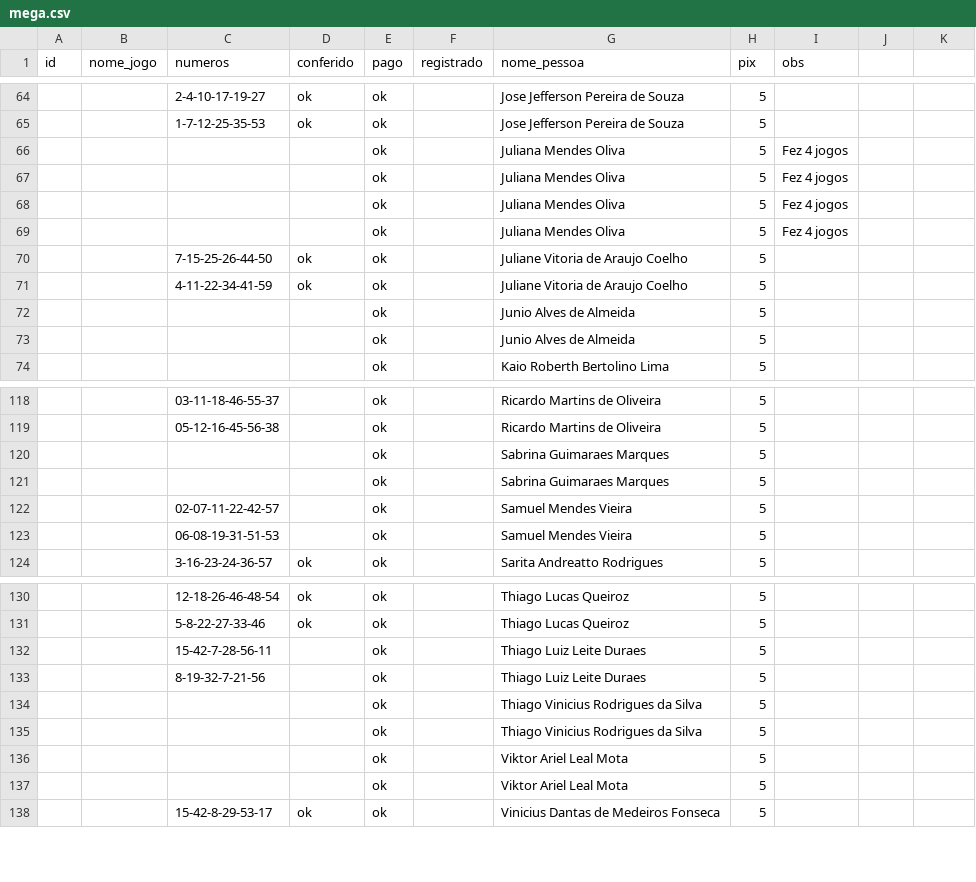
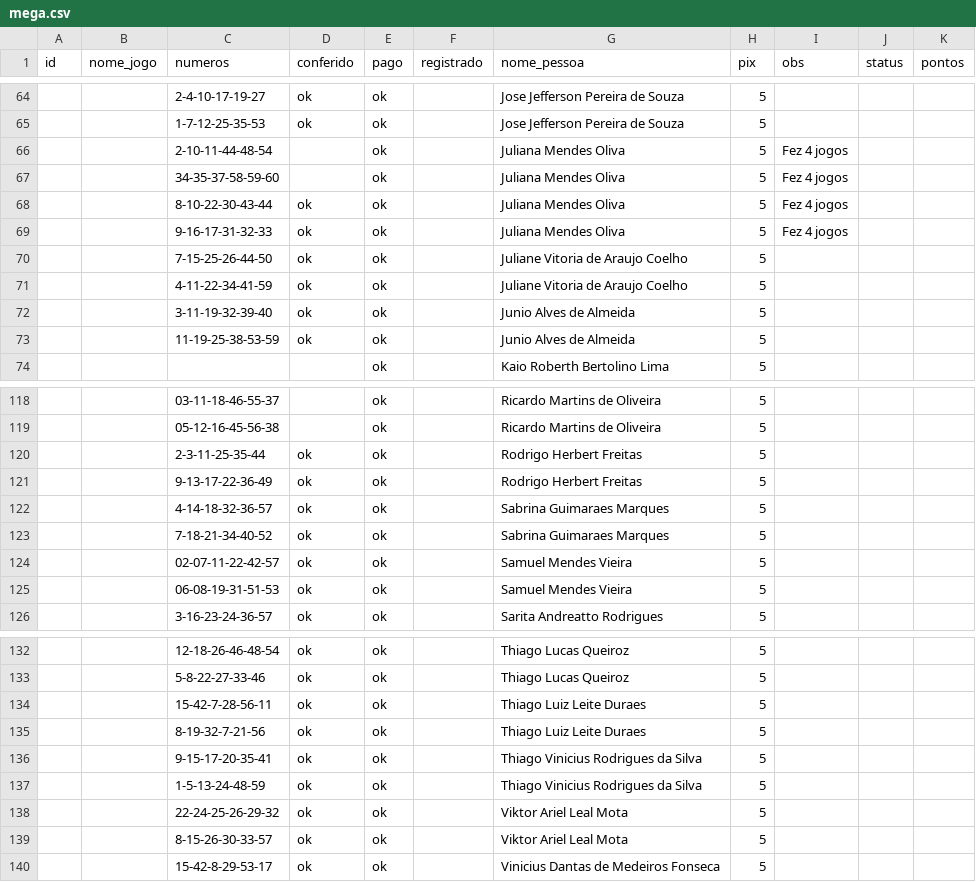
Before and after one commit to walyssondosreis/loto74-app, a CSV file: storage/mega.csv, drawn as a sheet; only a part is shown, gaps mark what is left out; the diff covers the shown part only.

```diff
--- a/storage/mega.csv
+++ b/storage/mega.csv
@@ -1 +1 @@
-"id","nome_jogo","numeros","conferido","pago","registrado","nome_pessoa","pix","obs"
+"id","nome_jogo","numeros","conferido","pago","registrado","nome_pessoa","pix","obs","status","pontos"
@@ -66,4 +66,4 @@
-"","","","","ok","","Juliana Mendes Oliva","5","Fez 4 jogos"
-"","","","","ok","","Juliana Mendes Oliva","5","Fez 4 jogos"
-"","","","","ok","","Juliana Mendes Oliva","5","Fez 4 jogos"
-"","","","","ok","","Juliana Mendes Oliva","5","Fez 4 jogos"
+"","","2-10-11-44-48-54","","ok","","Juliana Mendes Oliva","5","Fez 4 jogos","",""
+"","","34-35-37-58-59-60","","ok","","Juliana Mendes Oliva","5","Fez 4 jogos","",""
+"","","8-10-22-30-43-44","ok","ok","","Juliana Mendes Oliva","5","Fez 4 jogos","",""
+"","","9-16-17-31-32-33","ok","ok","","Juliana Mendes Oliva","5","Fez 4 jogos","",""
@@ -72,2 +72,2 @@
-"","","","","ok","","Junio Alves de Almeida","5",""
-"","","","","ok","","Junio Alves de Almeida","5",""
+"","","3-11-19-32-39-40","ok","ok","","Junio Alves de Almeida","5","","",""
+"","","11-19-25-38-53-59","ok","ok","","Junio Alves de Almeida","5","","",""
@@ -120,4 +120,6 @@
-"","","","","ok","","Sabrina Guimaraes Marques","5",""
-"","","","","ok","","Sabrina Guimaraes Marques","5",""
-"","","02-07-11-22-42-57","","ok","","Samuel Mendes Vieira","5",""
-"","","06-08-19-31-51-53","","ok","","Samuel Mendes Vieira","5",""
+"","","2-3-11-25-35-44","ok","ok","","Rodrigo Herbert Freitas","5","","",""
+"","","9-13-17-22-36-49","ok","ok","","Rodrigo Herbert Freitas","5","","",""
+"","","4-14-18-32-36-57","ok","ok","","Sabrina Guimaraes Marques","5","","",""
+"","","7-18-21-34-40-52","ok","ok","","Sabrina Guimaraes Marques","5","","",""
+"","","02-07-11-22-42-57","ok","ok","","Samuel Mendes Vieira","5","","",""
+"","","06-08-19-31-51-53","ok","ok","","Samuel Mendes Vieira","5","","",""
@@ -132,6 +134,6 @@
-"","","15-42-7-28-56-11","","ok","","Thiago Luiz Leite Duraes","5",""
-"","","8-19-32-7-21-56","","ok","","Thiago Luiz Leite Duraes","5",""
-"","","","","ok","","Thiago Vinicius Rodrigues da Silva","5",""
-"","","","","ok","","Thiago Vinicius Rodrigues da Silva","5",""
-"","","","","ok","","Viktor Ariel Leal Mota","5",""
-"","","","","ok","","Viktor Ariel Leal Mota","5",""
+"","","15-42-7-28-56-11","ok","ok","","Thiago Luiz Leite Duraes","5","","",""
+"","","8-19-32-7-21-56","ok","ok","","Thiago Luiz Leite Duraes","5","","",""
+"","","9-15-17-20-35-41","ok","ok","","Thiago Vinicius Rodrigues da Silva","5","","",""
+"","","1-5-13-24-48-59","ok","ok","","Thiago Vinicius Rodrigues da Silva","5","","",""
+"","","22-24-25-26-29-32","ok","ok","","Viktor Ariel Leal Mota","5","","",""
+"","","8-15-26-30-33-57","ok","ok","","Viktor Ariel Leal Mota","5","","",""
```
Also changed, not shown: 28 edited cells elsewhere in this file, 8 other files.
